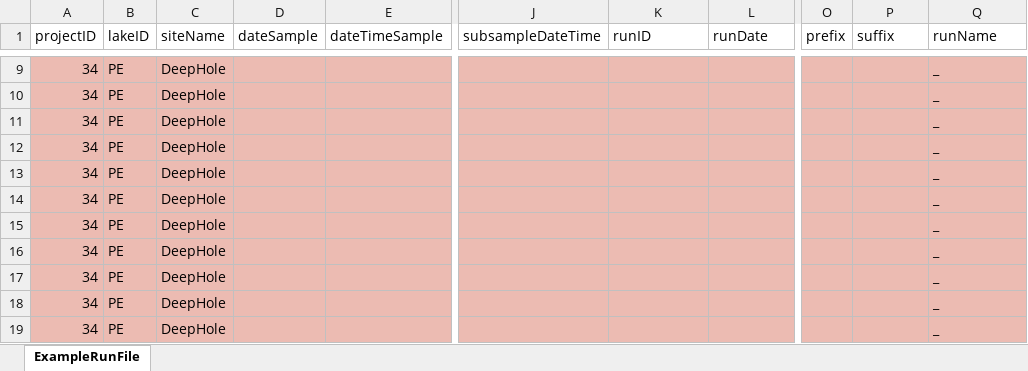
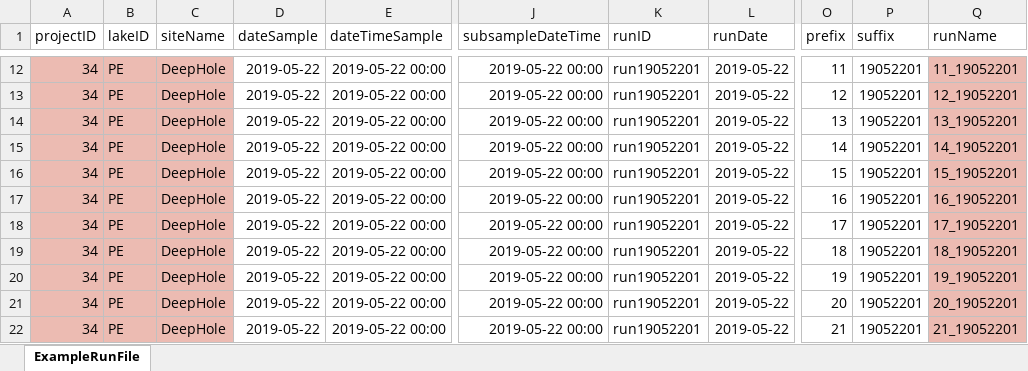
Before and after one commit to brittnibertolet/gc2019underc, an Excel workbook: templates/PE&PA_waterSamplesTemplate_DONOTSAVE.xlsx, sheet ExampleRunFile, drawn as a sheet; only a part is shown, gaps mark what is left out; values as stored, in another font and other column widths than the file's, no borders; addresses are those after the commit; the diff covers the shown part only; the diff names each change by its address in the sheet, - before the commit and + after, or states it on an @@ line.

```diff
--- a/templates/PE&PA_waterSamplesTemplate_DONOTSAVE.xlsx (sheet ExampleRunFile)
+++ b/templates/PE&PA_waterSamplesTemplate_DONOTSAVE.xlsx (sheet ExampleRunFile)
-D12:D22 (dateSample): (empty)
+D12:D22 (dateSample): 2019-05-22
-D12:E22 fill: #ECBBB2
+D12:E22 fill: none
-E12:E22 (dateTimeSample): (empty)
+E12:E22 (dateTimeSample): 2019-05-22 00:00
-J12:J22 (subsampleDateTime): (empty)
+J12:J22 (subsampleDateTime): 2019-05-22 00:00
-J12:L22 fill: #ECBBB2
+J12:L22 fill: none
-K12:K22 (runID): (empty)
+K12:K22 (runID): run19052201
-L12:L22 (runDate): (empty)
+L12:L22 (runDate): 2019-05-22
-O12 (prefix): (empty)
+O12 (prefix): 11
-O12:P22 fill: #ECBBB2
+O12:P22 fill: none
-P12:P22 (suffix): (empty)
+P12:P22 (suffix): 19052201
-Q12 (runName): _
+Q12 (runName): 11_19052201
-O13 (prefix): (empty)
+O13 (prefix): 12
-Q13 (runName): _
+Q13 (runName): 12_19052201
-O14 (prefix): (empty)
+O14 (prefix): 13
-Q14 (runName): _
+Q14 (runName): 13_19052201
-O15 (prefix): (empty)
+O15 (prefix): 14
-Q15 (runName): _
+Q15 (runName): 14_19052201
-O16 (prefix): (empty)
+O16 (prefix): 15
-Q16 (runName): _
+Q16 (runName): 15_19052201
-O17 (prefix): (empty)
+O17 (prefix): 16
-Q17 (runName): _
+Q17 (runName): 16_19052201
-O18 (prefix): (empty)
+O18 (prefix): 17
-Q18 (runName): _
+Q18 (runName): 17_19052201
-O19 (prefix): (empty)
+O19 (prefix): 18
-Q19 (runName): _
+Q19 (runName): 18_19052201
-O20 (prefix): (empty)
+O20 (prefix): 19
-Q20 (runName): _
+Q20 (runName): 19_19052201
-O21 (prefix): (empty)
+O21 (prefix): 20
-Q21 (runName): _
+Q21 (runName): 20_19052201
-O22 (prefix): (empty)
+O22 (prefix): 21
-Q22 (runName): _
+Q22 (runName): 21_19052201
```
Also changed, not shown: 3 added rows, 24 removed rows, 341 edited cells and cell formats elsewhere in this sheet, templates/Limno_GCrunfileTemplate_DONOTSAVE.xlsx, 5 other files.
